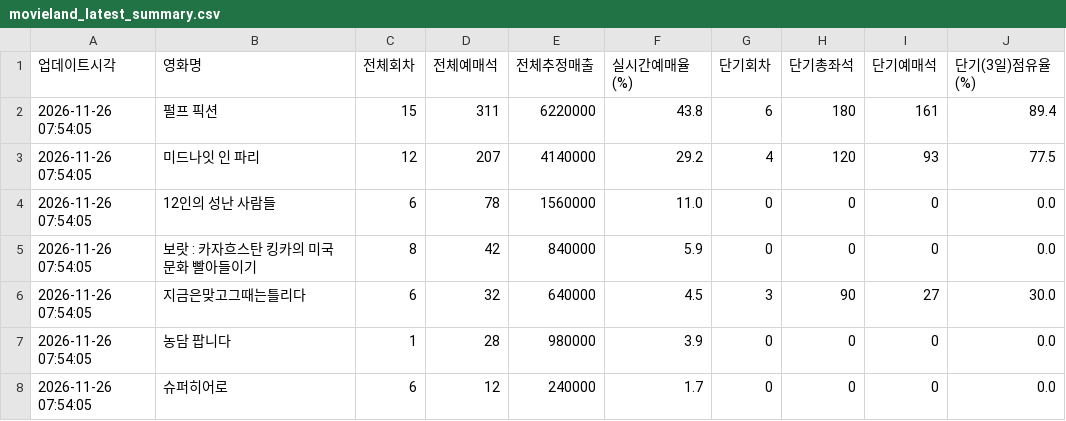
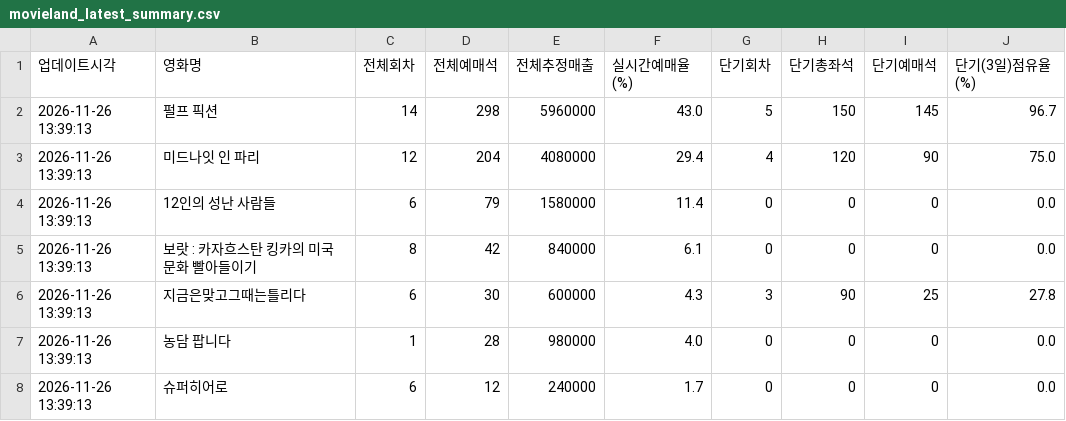
Before and after one commit to gilaeo36-lang/movieland-tracker, a CSV file: movieland_latest_summary.csv, drawn as a sheet.

```diff
--- a/movieland_latest_summary.csv
+++ b/movieland_latest_summary.csv
@@ -1,8 +1,8 @@
 업데이트시각,영화명,전체회차,전체예매석,전체추정매출,실시간예매율(%),단기회차,단기총좌석,단기예매석,단기(3일)점유율(%)
-2026-11-26 07:54:05,펄프 픽션,15,311,6220000,43.8,6,180,161,89.4
-2026-11-26 07:54:05,미드나잇 인 파리,12,207,4140000,29.2,4,120,93,77.5
-2026-11-26 07:54:05,12인의 성난 사람들,6,78,1560000,11.0,0,0,0,0.0
-2026-11-26 07:54:05,보랏 : 카자흐스탄 킹카의 미국 문화 빨아들이기,8,42,840000,5.9,0,0,0,0.0
-2026-11-26 07:54:05,지금은맞고그때는틀리다,6,32,640000,4.5,3,90,27,30.0
-2026-11-26 07:54:05,농담 팝니다,1,28,980000,3.9,0,0,0,0.0
-2026-11-26 07:54:05,슈퍼히어로,6,12,240000,1.7,0,0,0,0.0
+2026-11-26 13:39:13,펄프 픽션,14,298,5960000,43.0,5,150,145,96.7
+2026-11-26 13:39:13,미드나잇 인 파리,12,204,4080000,29.4,4,120,90,75.0
+2026-11-26 13:39:13,12인의 성난 사람들,6,79,1580000,11.4,0,0,0,0.0
+2026-11-26 13:39:13,보랏 : 카자흐스탄 킹카의 미국 문화 빨아들이기,8,42,840000,6.1,0,0,0,0.0
+2026-11-26 13:39:13,지금은맞고그때는틀리다,6,30,600000,4.3,3,90,25,27.8
+2026-11-26 13:39:13,농담 팝니다,1,28,980000,4.0,0,0,0,0.0
+2026-11-26 13:39:13,슈퍼히어로,6,12,240000,1.7,0,0,0,0.0
```
Also changed, not shown: movieland_realtime_stats.csv.
